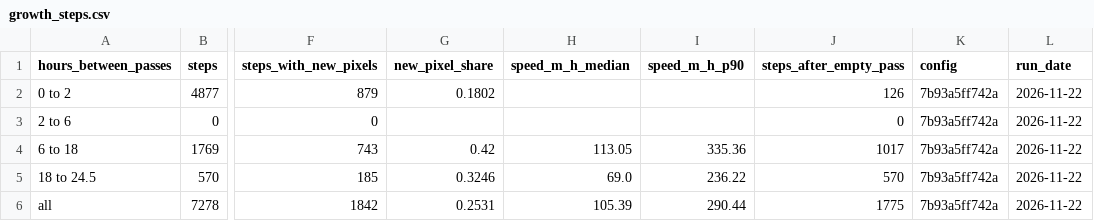
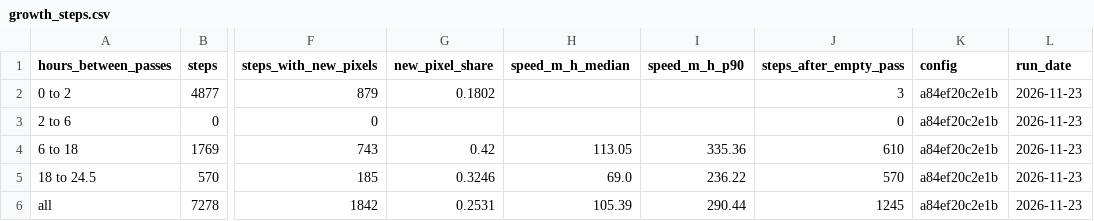
Before and after one commit to Amillanv/CHISPA, a CSV file: results/2023/growth_steps.csv, drawn as a sheet; only a part is shown, gaps mark what is left out; the diff names each change by its address in the sheet, - before the commit and + after, or states it on an @@ line.

Commit message:
Record(fix): ten review findings; the sensor view in its module; pass gap from config

```diff
--- a/results/2023/growth_steps.csv
+++ b/results/2023/growth_steps.csv
-J2 (steps_after_empty_pass): 126
+J2 (steps_after_empty_pass): 3
-K2:K6 (config): 7b93a5ff742a
+K2:K6 (config): a84ef20c2e1b
-L2:L6 (run_date): 2026-11-22
+L2:L6 (run_date): 2026-11-23
-J4 (steps_after_empty_pass): 1017
+J4 (steps_after_empty_pass): 610
-J6 (steps_after_empty_pass): 1775
+J6 (steps_after_empty_pass): 1245
```
Also changed, not shown: results/2023/confidence.csv, results/2023/confidence_calibration.csv, 16 other files.
